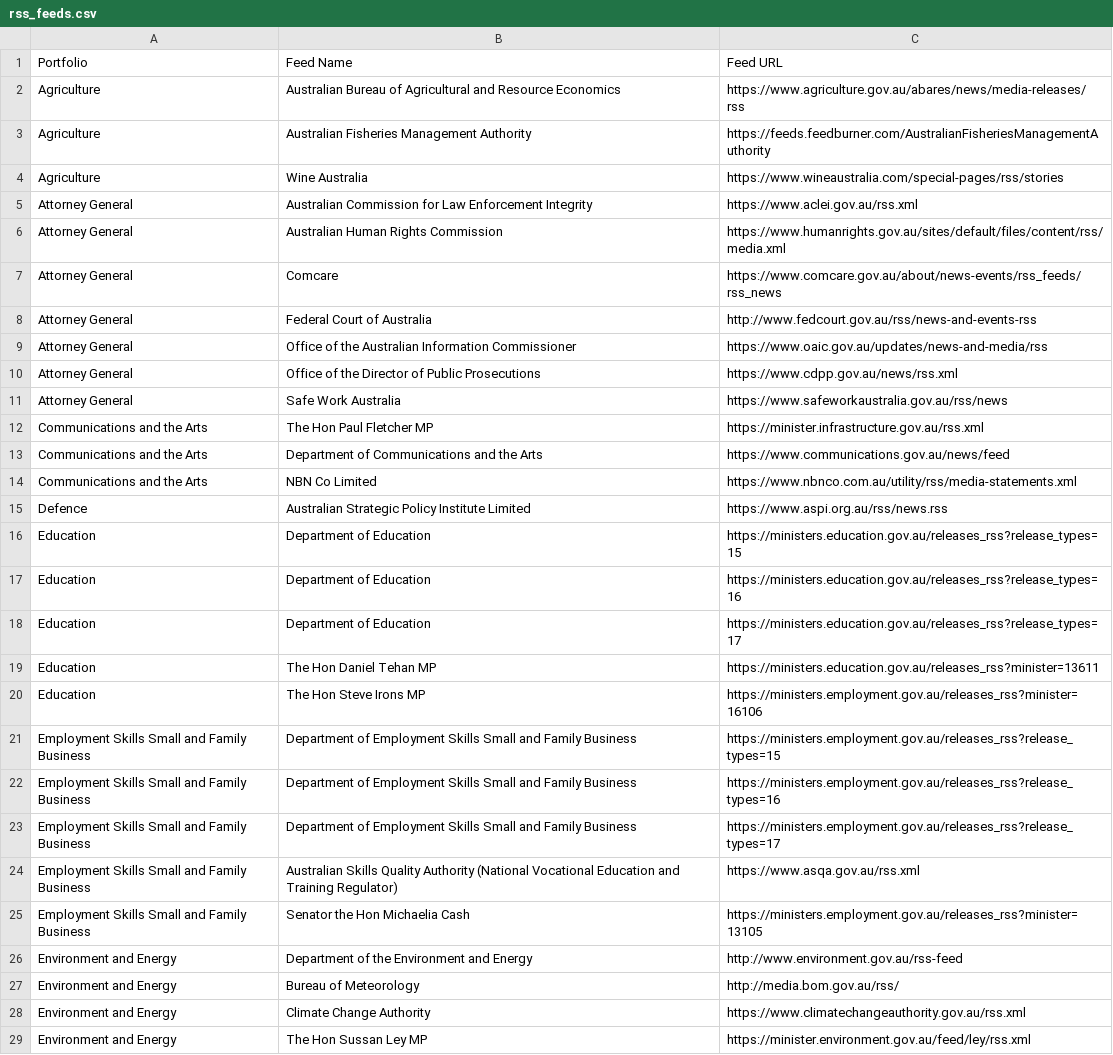
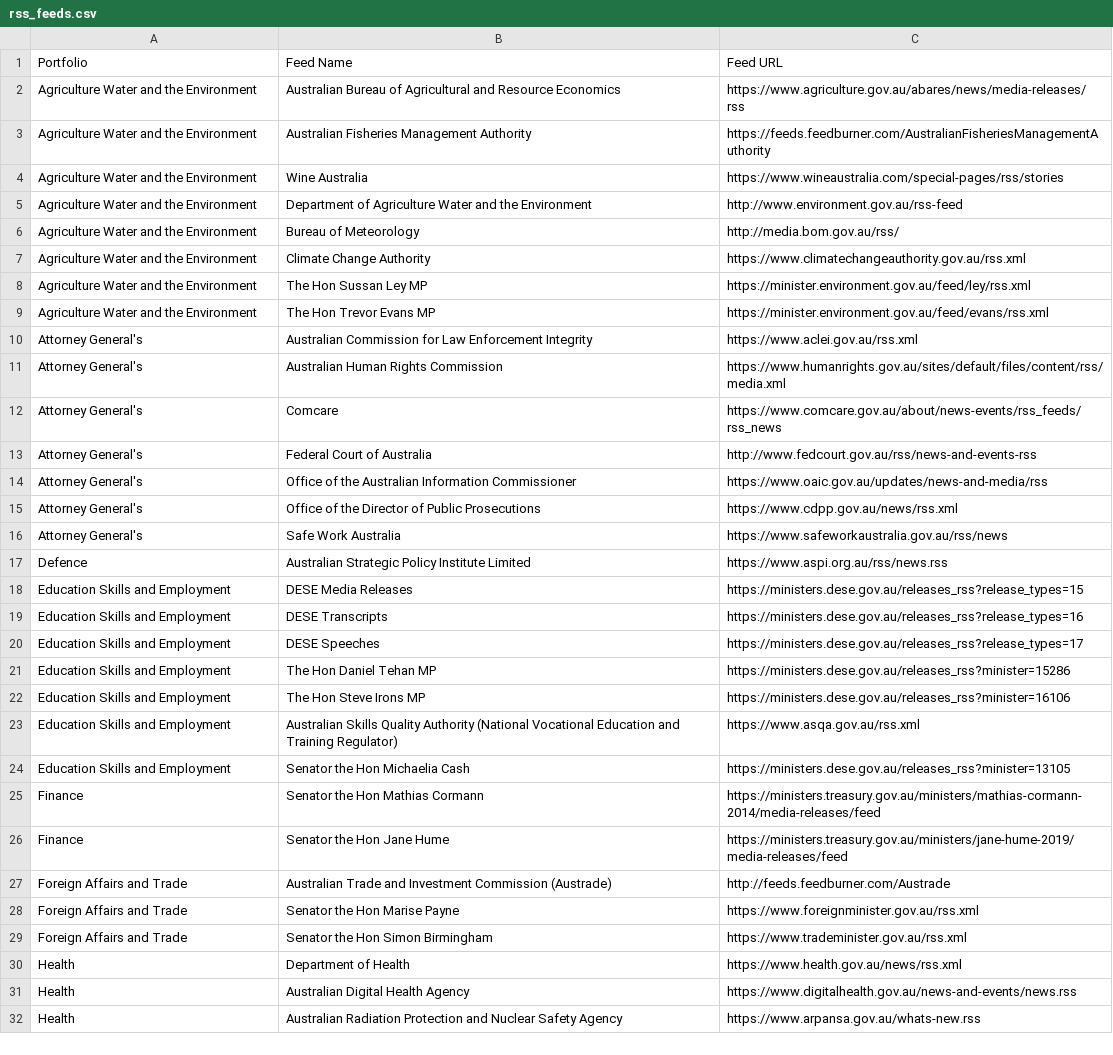
Before and after one commit to govau/media-release-sources, a CSV file: rss_feeds.csv, drawn as a sheet; only a part is shown; the shorter side is filled out with more unchanged rows; the diff covers the shown part only.

Commit message:
Update DESE feeds and Portfolios

```diff
--- a/rss_feeds.csv
+++ b/rss_feeds.csv
@@ -1,29 +1,24 @@
 Portfolio,Feed Name,Feed URL
-Agriculture,Australian Bureau of Agricultural and Resource Economics,https://www.agriculture.gov.au/abares/news/media-releases/rss
-Agriculture,Australian Fisheries Management Authority,https://feeds.feedburner.com/AustralianFisheriesManagementAuthority
-Agriculture,Wine Australia,https://www.wineaustralia.com/special-pages/rss/stories
-Attorney General,Australian Commission for Law Enforcement Integrity,https://www.aclei.gov.au/rss.xml
-Attorney General,Australian Human Rights Commission,https://www.humanrights.gov.au/sites/default/files/content/rss/media.xml
-Attorney General,Comcare,https://www.comcare.gov.au/about/news-events/rss_feeds/rss_news
-Attorney General,Federal Court of Australia,http://www.fedcourt.gov.au/rss/news-and-events-rss
-Attorney General,Office of the Australian Information Commissioner,https://www.oaic.gov.au/updates/news-and-media/rss
-Attorney General,Office of the Director of Public Prosecutions,https://www.cdpp.gov.au/news/rss.xml
-Attorney General,Safe Work Australia,https://www.safeworkaustralia.gov.au/rss/news
-Communications and the Arts,The Hon Paul Fletcher MP,https://minister.infrastructure.gov.au/rss.xml
-Communications and the Arts,Department of Communications and the Arts,https://www.communications.gov.au/news/feed
-Communications and the Arts,NBN Co Limited,https://www.nbnco.com.au/utility/rss/media-statements.xml
+Agriculture Water and the Environment,Australian Bureau of Agricultural and Resource Economics,https://www.agriculture.gov.au/abares/news/media-releases/rss
+Agriculture Water and the Environment,Australian Fisheries Management Authority,https://feeds.feedburner.com/AustralianFisheriesManagementAuthority
+Agriculture Water and the Environment,Wine Australia,https://www.wineaustralia.com/special-pages/rss/stories
+Agriculture Water and the Environment,Department of Agriculture Water and the Environment,http://www.environment.gov.au/rss-feed
+Agriculture Water and the Environment,Bureau of Meteorology,http://media.bom.gov.au/rss/
+Agriculture Water and the Environment,Climate Change Authority,https://www.climatechangeauthority.gov.au/rss.xml
+Agriculture Water and the Environment,The Hon Sussan Ley MP,https://minister.environment.gov.au/feed/ley/rss.xml
+Agriculture Water and the Environment,The Hon Trevor Evans MP,https://minister.environment.gov.au/feed/evans/rss.xml
+Attorney General's,Australian Commission for Law Enforcement Integrity,https://www.aclei.gov.au/rss.xml
+Attorney General's,Australian Human Rights Commission,https://www.humanrights.gov.au/sites/default/files/content/rss/media.xml
+Attorney General's,Comcare,https://www.comcare.gov.au/about/news-events/rss_feeds/rss_news
+Attorney General's,Federal Court of Australia,http://www.fedcourt.gov.au/rss/news-and-events-rss
+Attorney General's,Office of the Australian Information Commissioner,https://www.oaic.gov.au/updates/news-and-media/rss
+Attorney General's,Office of the Director of Public Prosecutions,https://www.cdpp.gov.au/news/rss.xml
+Attorney General's,Safe Work Australia,https://www.safeworkaustralia.gov.au/rss/news
 Defence,Australian Strategic Policy Institute Limited,https://www.aspi.org.au/rss/news.rss
-Education,Department of Education,https://ministers.education.gov.au/releases_rss?release_types=15
-Education,Department of Education,https://ministers.education.gov.au/releases_rss?release_types=16
-Education,Department of Education,https://ministers.education.gov.au/releases_rss?release_types=17
-Education,The Hon Daniel Tehan MP,https://ministers.education.gov.au/releases_rss?minister=13611
-Education,The Hon Steve Irons MP,https://ministers.employment.gov.au/releases_rss?minister=16106
-Employment Skills Small and Family Business,Department of Employment  Skills Small and Family Business,https://ministers.employment.gov.au/releases_rss?release_types=15
-Employment Skills Small and Family Business,Department of Employment  Skills Small and Family Business,https://ministers.employment.gov.au/releases_rss?release_types=16
-Employment Skills Small and Family Business,Department of Employment  Skills Small and Family Business,https://ministers.employment.gov.au/releases_rss?release_types=17
-Employment Skills Small and Family Business,Australian Skills Quality Authority (National Vocational Education and Training Regulator),https://www.asqa.gov.au/rss.xml
-Employment Skills Small and Family Business,Senator the Hon Michaelia Cash,https://ministers.employment.gov.au/releases_rss?minister=13105
-Environment and Energy,Department of the Environment and Energy,http://www.environment.gov.au/rss-feed
-Environment and Energy,Bureau of Meteorology,http://media.bom.gov.au/rss/
-Environment and Energy,Climate Change Authority,https://www.climatechangeauthority.gov.au/rss.xml
-Environment and Energy,The Hon Sussan Ley MP,https://minister.environment.gov.au/feed/ley/rss.xml
+Education Skills and Employment,DESE Media Releases,https://ministers.dese.gov.au/releases_rss?release_types=15
+Education Skills and Employment,DESE Transcripts,https://ministers.dese.gov.au/releases_rss?release_types=16
+Education Skills and Employment,DESE Speeches,https://ministers.dese.gov.au/releases_rss?release_types=17
+Education Skills and Employment,The Hon Daniel Tehan MP,https://ministers.dese.gov.au/releases_rss?minister=15286
+Education Skills and Employment,The Hon Steve Irons MP,https://ministers.dese.gov.au/releases_rss?minister=16106
+Education Skills and Employment,Australian Skills Quality Authority (National Vocational Education and Training Regulator),https://www.asqa.gov.au/rss.xml
+Education Skills and Employment,Senator the Hon Michaelia Cash,https://ministers.dese.gov.au/releases_rss?minister=13105
```
Also changed, not shown: 6 added rows, 3 removed rows, 1 moved row and 1 edited cell elsewhere in this file, 1 other file.
